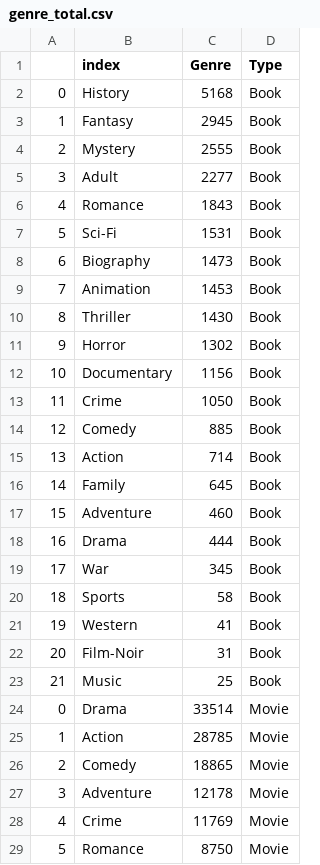
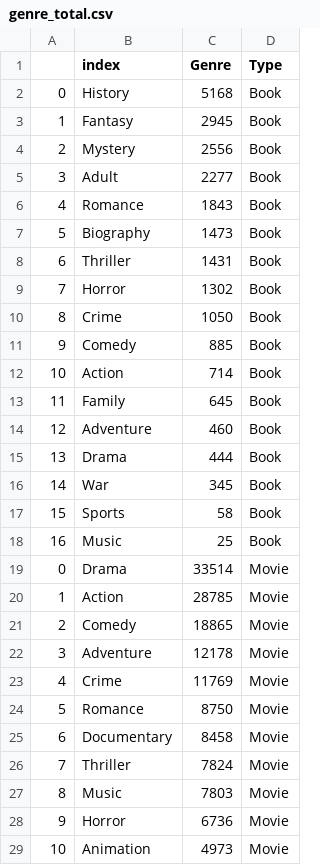
Before and after one commit to Slivered/Book_Recomendation_, a CSV file: Data/genre_total.csv, drawn as a sheet; only a part is shown; the shorter side is filled out with more unchanged rows; removed rows and columns are numbered as before the commit, all else as after; the diff names each change by its address in the sheet, - before the commit and + after, or states it on an @@ line.

```diff
--- a/Data/genre_total.csv
+++ b/Data/genre_total.csv
-C4 (Genre): 2555
+C4 (Genre): 2556
-row 7: 5 | Sci-Fi | 1531 | Book
@@ column A renumbered between rows 7 and 18 @@
-row 9: 7 | Animation | 1453 | Book
-C8 (Genre): 1430
+C8 (Genre): 1431
-row 12: 10 | Documentary | 1156 | Book
-row 21: 19 | Western | 41 | Book
-row 22: 20 | Film-Noir | 31 | Book
```
Also changed, not shown: 19 other files.
